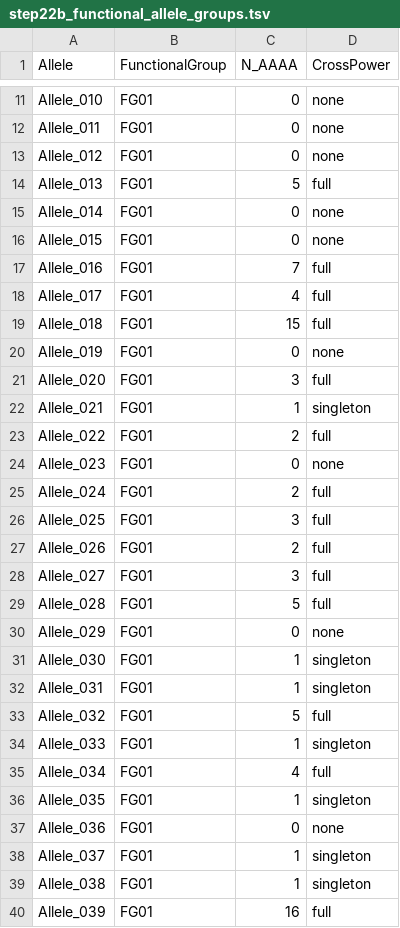
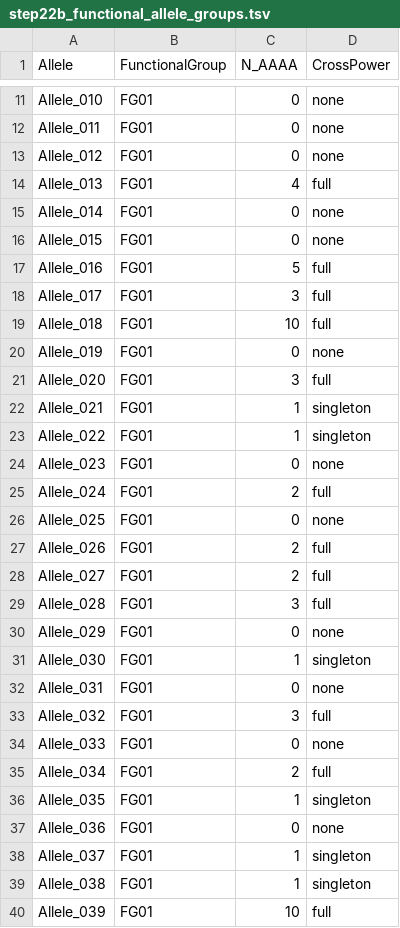
Before and after one commit to svenbuerki/SRK_bioinformatics, a TSV file: tables/Phase5/step22b_functional_allele_groups.tsv, drawn as a sheet; only a part is shown, gaps mark what is left out; the diff covers the shown part only.

```diff
--- a/tables/Phase5/step22b_functional_allele_groups.tsv
+++ b/tables/Phase5/step22b_functional_allele_groups.tsv
@@ -13,8 +13,8 @@ Allele_011	FG01	0	none
 Allele_012	FG01	0	none
-Allele_013	FG01	5	full
+Allele_013	FG01	4	full
 Allele_014	FG01	0	none
 Allele_015	FG01	0	none
-Allele_016	FG01	7	full
-Allele_017	FG01	4	full
-Allele_018	FG01	15	full
+Allele_016	FG01	5	full
+Allele_017	FG01	3	full
+Allele_018	FG01	10	full
 Allele_019	FG01	0	none
@@ -22,15 +22,15 @@ Allele_020	FG01	3	full
 Allele_021	FG01	1	singleton
-Allele_022	FG01	2	full
+Allele_022	FG01	1	singleton
 Allele_023	FG01	0	none
 Allele_024	FG01	2	full
-Allele_025	FG01	3	full
+Allele_025	FG01	0	none
 Allele_026	FG01	2	full
-Allele_027	FG01	3	full
-Allele_028	FG01	5	full
+Allele_027	FG01	2	full
+Allele_028	FG01	3	full
 Allele_029	FG01	0	none
 Allele_030	FG01	1	singleton
-Allele_031	FG01	1	singleton
-Allele_032	FG01	5	full
-Allele_033	FG01	1	singleton
-Allele_034	FG01	4	full
+Allele_031	FG01	0	none
+Allele_032	FG01	3	full
+Allele_033	FG01	0	none
+Allele_034	FG01	2	full
 Allele_035	FG01	1	singleton
@@ -39,2 +39,2 @@ Allele_037	FG01	1	singleton
 Allele_038	FG01	1	singleton
-Allele_039	FG01	16	full
+Allele_039	FG01	10	full
```
Also changed, not shown: 11 edited cells elsewhere in this file, tables/Phase5/step22b_synonymy_candidates.tsv, tables/Phase5/step22b_synonymy_groups.csv, 17 other files.
